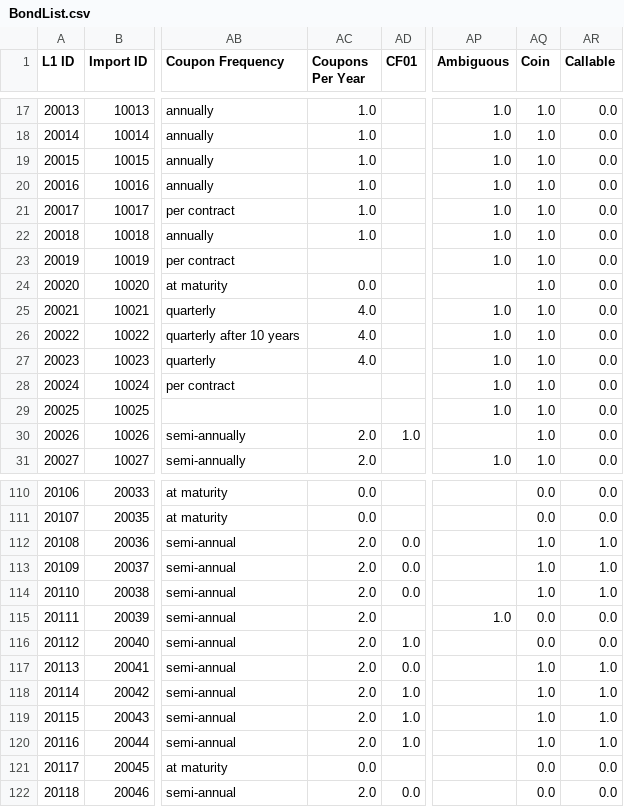
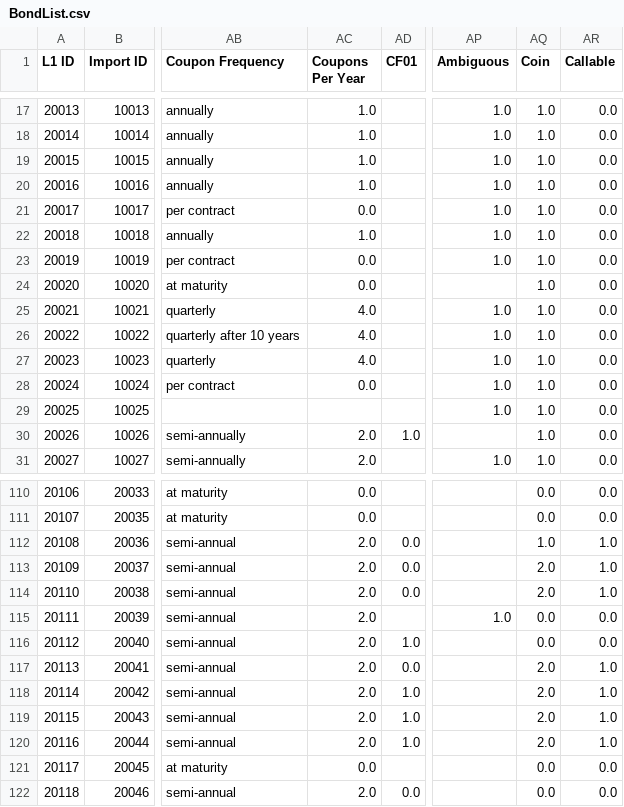
Before and after one commit to jepayne/US-Federal-Debt-Public, a CSV file: Industrial-Suite/DataFrames/BondList.csv, drawn as a sheet; only a part is shown, gaps mark what is left out; the diff covers the shown part only; the diff names each change by its address in the sheet, - before the commit and + after, or states it on an @@ line.

Commit message:
Update BondList
Changed Fiat to Fiduciary and adjusted the coins category for the five-twenties.

```diff
--- a/Industrial-Suite/DataFrames/BondList.csv
+++ b/Industrial-Suite/DataFrames/BondList.csv
-AC21 (Coupons Per Year): 1.0
+AC21 (Coupons Per Year): 0.0
-AC23 (Coupons Per Year): (empty)
+AC23 (Coupons Per Year): 0.0
-AC28 (Coupons Per Year): (empty)
+AC28 (Coupons Per Year): 0.0
-AQ113:AQ114 (Coin): 1.0
+AQ113:AQ114 (Coin): 2.0
-AQ117:AQ120 (Coin): 1.0
+AQ117:AQ120 (Coin): 2.0
```
Also changed, not shown: 16 edited cells elsewhere in this file, 1 other file.
